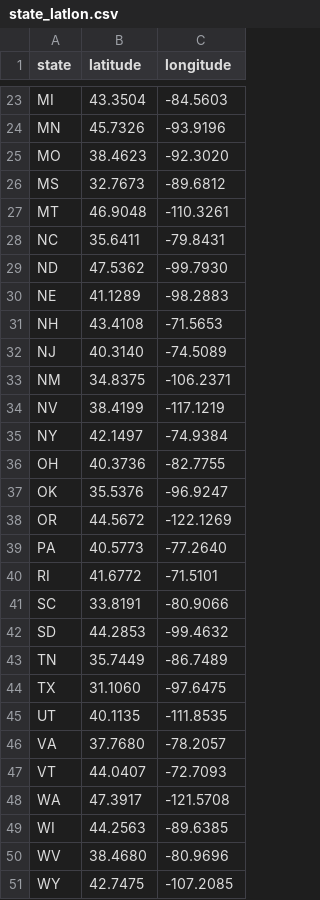
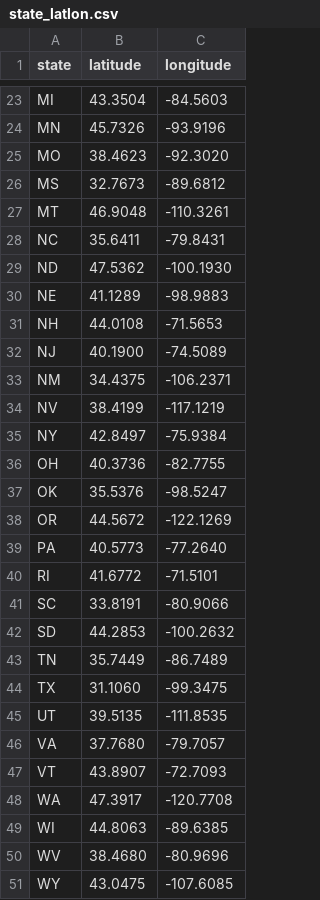
Before and after one commit to nrel-market-mapper/nrel-market-mapper, a CSV file: db/state_latlon.csv, drawn as a sheet; only a part is shown, gaps mark what is left out; the diff covers the shown part only.

Commit message:
Adjust lat & longs for states and add dynamic zooming
Adjusted each individual state's lat and long so that the map properly
displays within the viewport. Also adjusted the zoom dynamically if the
state couldn't fit within the default zoom

```diff
--- a/db/state_latlon.csv
+++ b/db/state_latlon.csv
@@ -28,11 +28,11 @@ MT,46.9048,-110.3261
 NC,35.6411,-79.8431
-ND,47.5362,-99.7930
-NE,41.1289,-98.2883
-NH,43.4108,-71.5653
-NJ,40.3140,-74.5089
-NM,34.8375,-106.2371
+ND,47.5362,-100.1930
+NE,41.1289,-98.9883
+NH,44.0108,-71.5653
+NJ,40.1900,-74.5089
+NM,34.4375,-106.2371
 NV,38.4199,-117.1219
-NY,42.1497,-74.9384
+NY,42.8497,-75.9384
 OH,40.3736,-82.7755
-OK,35.5376,-96.9247
+OK,35.5376,-98.5247
 OR,44.5672,-122.1269
@@ -41,11 +41,11 @@ RI,41.6772,-71.5101
 SC,33.8191,-80.9066
-SD,44.2853,-99.4632
+SD,44.2853,-100.2632
 TN,35.7449,-86.7489
-TX,31.1060,-97.6475
-UT,40.1135,-111.8535
-VA,37.7680,-78.2057
-VT,44.0407,-72.7093
-WA,47.3917,-121.5708
-WI,44.2563,-89.6385
+TX,31.1060,-99.3475
+UT,39.5135,-111.8535
+VA,37.7680,-79.7057
+VT,43.8907,-72.7093
+WA,47.3917,-120.7708
+WI,44.8063,-89.6385
 WV,38.4680,-80.9696
-WY,42.7475,-107.2085
+WY,43.0475,-107.6085
```
Also changed, not shown: 12 edited cells elsewhere in this file, 3 other files.
